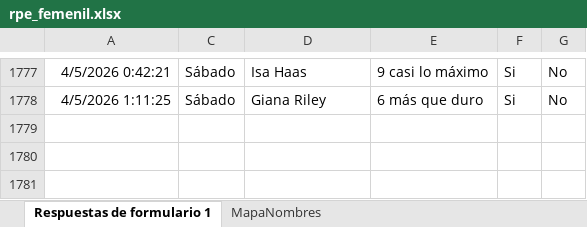
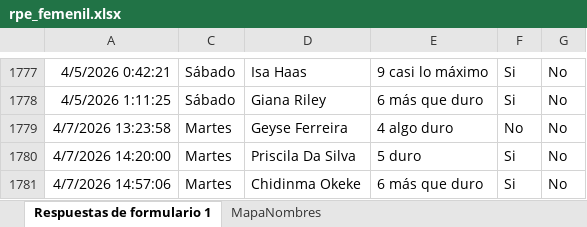
Before and after one commit to mr2293/dashboard_femenil, an Excel workbook: data/rpe_femenil.xlsx, sheet Respuestas de formulario 1, drawn as a sheet; only a part is shown, gaps mark what is left out; values as stored, in another font and other column widths than the file's, no borders; charts and pictures and conditional formats and table styles not drawn; the diff names each change by its address in the sheet, - before the commit and + after, or states it on an @@ line.

```diff
--- a/data/rpe_femenil.xlsx (sheet Respuestas de formulario 1)
+++ b/data/rpe_femenil.xlsx (sheet Respuestas de formulario 1)
+row 1779: 4/7/2026 13:23:58 | Martes | Geyse Ferreira | 4 algo duro | No | No
+row 1780: 4/7/2026 14:20:00 | Martes | Priscila Da Silva | 5 duro | Si | No
+row 1781: 4/7/2026 14:57:06 | Martes | Chidinma Okeke | 6 más que duro | Si | No
```
Also changed, not shown: hidden cells, data/cuestionario_femenil.xlsx.
